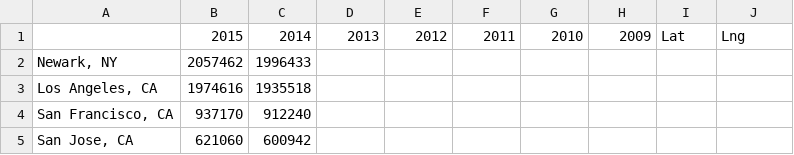
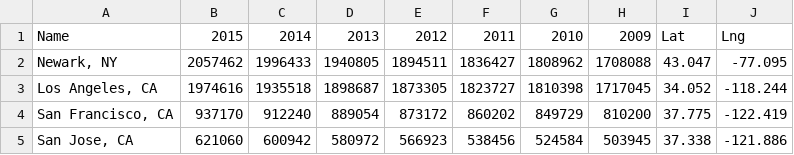
Before and after one commit to acoppernoll/leaflet-lab-master, a CSV file: data/asian_census_data.csv, drawn as a sheet; only a part is shown; the diff covers the shown part only.

Commit message:
random commit
updated data

```diff
--- a/data/asian_census_data.csv
+++ b/data/asian_census_data.csv
@@ -1,5 +1,5 @@
-,2015,2014,2013,2012,2011,2010,2009,Lat,Lng
-"Newark, NY",2057462,1996433,,,,,,,
-"Los Angeles, CA",1974616,1935518,,,,,,,
-"San Francisco, CA",937170,912240,,,,,,,
-"San Jose, CA",621060,600942,,,,,,,
+Name,2015,2014,2013,2012,2011,2010,2009,Lat,Lng
+"Newark, NY",2057462,1996433,1940805,1894511,1836427,1808962,1708088,43.047,-77.095
+"Los Angeles, CA",1974616,1935518,1898687,1873305,1823727,1810398,1717045,34.052,-118.244
+"San Francisco, CA",937170,912240,889054,873172,860202,849729,810200,37.775,-122.419
+"San Jose, CA",621060,600942,580972,566923,538456,524584,503945,37.338,-121.886
```
Also changed, not shown: 2 added rows and 112 edited cells elsewhere in this file, 3 other files.
